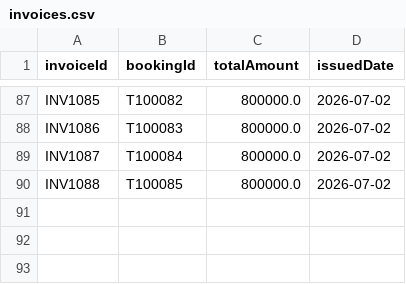
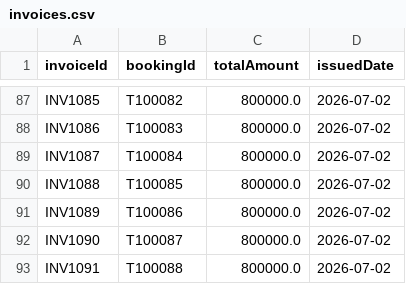
Before and after one commit to luongducduy-creator/NHOM_04_LAB211_TicketBooking, a CSV file: data/invoices.csv, drawn as a sheet; only a part is shown, gaps mark what is left out; the diff names each change by its address in the sheet, - before the commit and + after, or states it on an @@ line.

```diff
--- a/data/invoices.csv
+++ b/data/invoices.csv
+row 91: INV1089 | T100086 | 800000.0 | 2026-07-02
+row 92: INV1090 | T100087 | 800000.0 | 2026-07-02
+row 93: INV1091 | T100088 | 800000.0 | 2026-07-02
```
Also changed, not shown: 16 other files.
